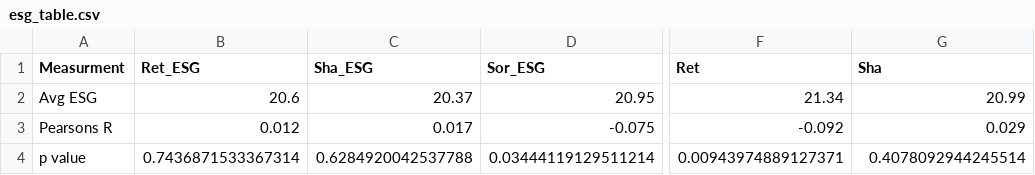
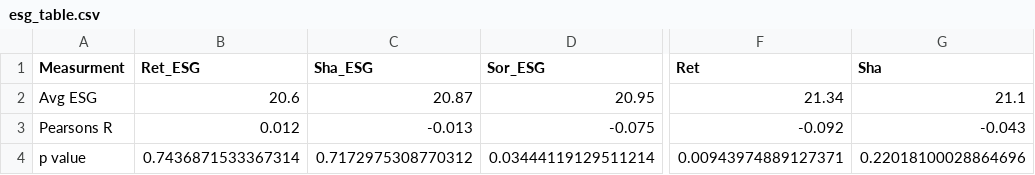
Before and after one commit to DataJakob/BBAN5000-Master-Thesis, a CSV file: Results/esg_table.csv, drawn as a sheet; only a part is shown, gaps mark what is left out; the diff names each change by its address in the sheet, - before the commit and + after, or states it on an @@ line.

```diff
--- a/Results/esg_table.csv
+++ b/Results/esg_table.csv
-C2 (Sha_ESG): 20.37
+C2 (Sha_ESG): 20.87
-G2 (Sha): 20.99
+G2 (Sha): 21.1
-C3 (Sha_ESG): 0.017
+C3 (Sha_ESG): -0.013
-G3 (Sha): 0.029
+G3 (Sha): -0.043
-C4 (Sha_ESG): 0.6284920042537788
+C4 (Sha_ESG): 0.7172975308770312
-G4 (Sha): 0.4078092944245514
+G4 (Sha): 0.22018100028864696
```
Also changed, not shown: Results/financial_table.csv.
